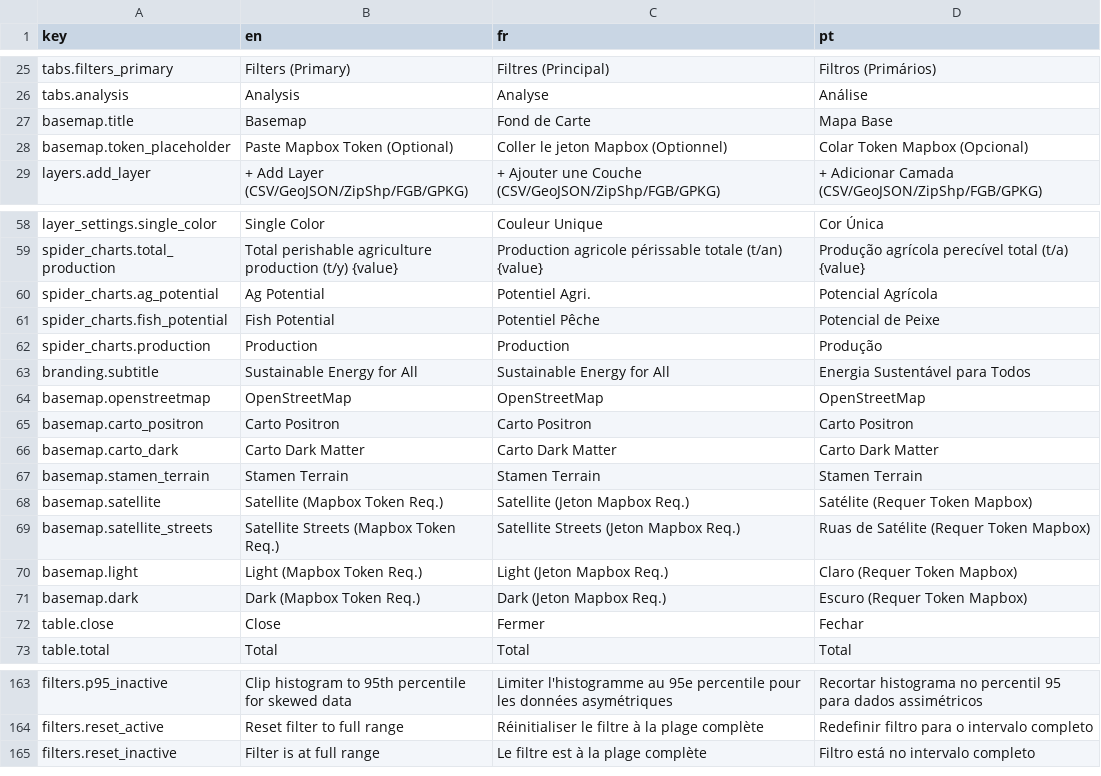
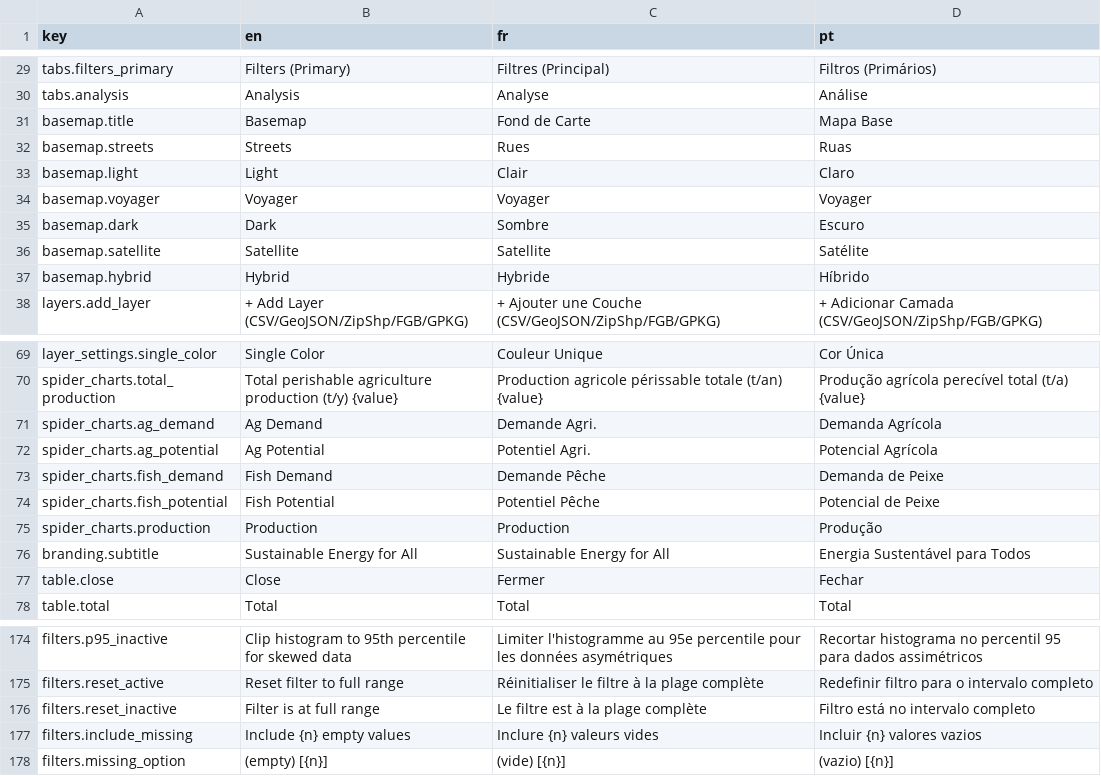
Before and after one commit to SEforALL-IEAP/AgCAP, a CSV file: agcap_platform/translations/ui_text.csv, drawn as a sheet; only a part is shown, gaps mark what is left out; removed rows and columns are numbered as before the commit, all else as after; the diff covers the shown part only; the diff names each change by its address in the sheet, - before the commit and + after, or states it on an @@ line.

```diff
--- a/agcap_platform/translations/ui_text.csv
+++ b/agcap_platform/translations/ui_text.csv
-row 28: basemap.token_placeholder | Paste Mapbox Token (Optional) | Coller le jeton Mapbox (Optionnel) | Colar Token Mapbox (Opcional)
+row 32: basemap.streets | Streets | Rues | Ruas
+row 33: basemap.light | Light | Clair | Claro
+row 34: basemap.voyager | Voyager | Voyager | Voyager
+row 35: basemap.dark | Dark | Sombre | Escuro
+row 36: basemap.satellite | Satellite | Satellite | Satélite
+row 37: basemap.hybrid | Hybrid | Hybride | Híbrido
+row 71: spider_charts.ag_demand | Ag Demand | Demande Agri. | Demanda Agrícola
+row 73: spider_charts.fish_demand | Fish Demand | Demande Pêche | Demanda de Peixe
-row 64: basemap.openstreetmap | OpenStreetMap | OpenStreetMap | OpenStreetMap
-row 65: basemap.carto_positron | Carto Positron | Carto Positron | Carto Positron
-row 66: basemap.carto_dark | Carto Dark Matter | Carto Dark Matter | Carto Dark Matter
-row 67: basemap.stamen_terrain | Stamen Terrain | Stamen Terrain | Stamen Terrain
-row 68: basemap.satellite | Satellite (Mapbox Token Req.) | Satellite (Jeton Mapbox Req.) | Satélite (Requer Token Mapbox)
-row 69: basemap.satellite_streets | Satellite Streets (Mapbox Token Req.) | Satellite Streets (Jeton Mapbox Req.) | Ruas de Satélite (Requer Token Mapbox)
-row 70: basemap.light | Light (Mapbox Token Req.) | Light (Jeton Mapbox Req.) | Claro (Requer Token Mapbox)
-row 71: basemap.dark | Dark (Mapbox Token Req.) | Dark (Jeton Mapbox Req.) | Escuro (Requer Token Mapbox)
+row 177: filters.include_missing | Include {n} empty values | Inclure {n} valeurs vides | Incluir {n} valores vazios
+row 178: filters.missing_option | (empty) [{n}] | (vide) [{n}] | (vazio) [{n}]
```
Also changed, not shown: 12 added rows and 12 edited cells elsewhere in this file, agcap_platform/translations/columns_MDG.csv, 18 other files.
